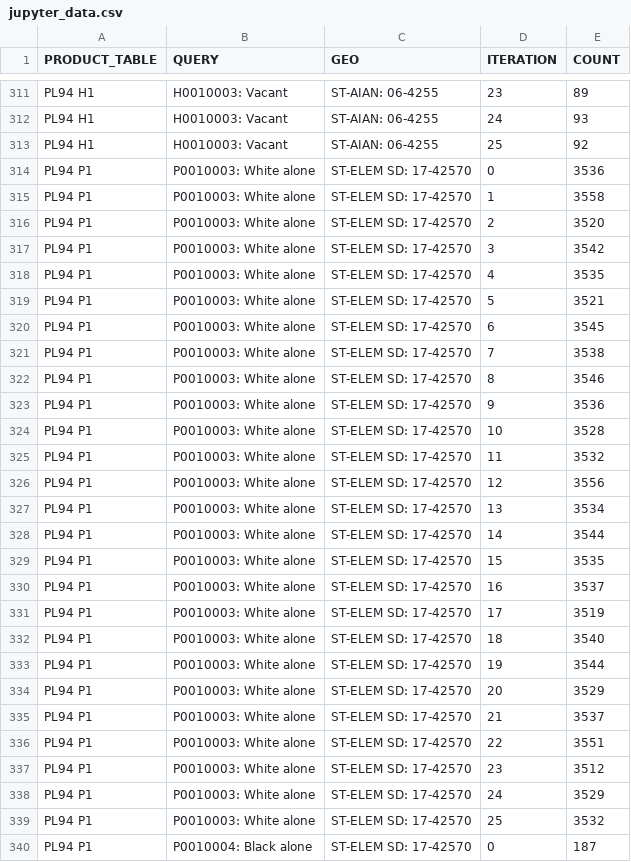
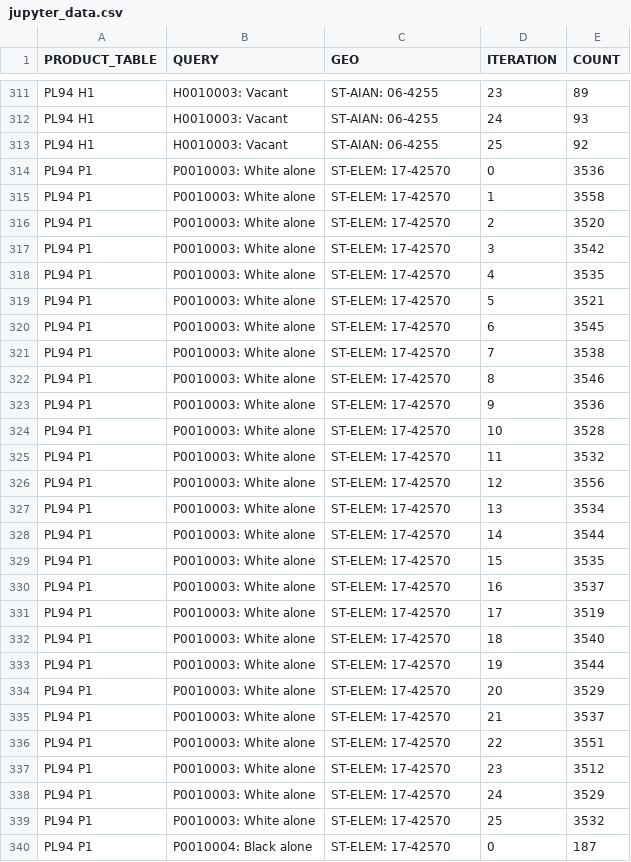
Before and after one commit to uscensusbureau/AMC_Confidence_Intervals, a CSV file: jupyter_data.csv, drawn as a sheet; only a part is shown, gaps mark what is left out; the diff covers the shown part only.

```diff
--- a/jupyter_data.csv
+++ b/jupyter_data.csv
@@ -313,28 +313,28 @@ PL94 H1,H0010003: Vacant,ST-AIAN: 06-4255,24,93
 PL94 H1,H0010003: Vacant,ST-AIAN: 06-4255,25,92
-PL94 P1,P0010003: White alone,ST-ELEM SD: 17-42570,0,3536
-PL94 P1,P0010003: White alone,ST-ELEM SD: 17-42570,1,3558
-PL94 P1,P0010003: White alone,ST-ELEM SD: 17-42570,2,3520
-PL94 P1,P0010003: White alone,ST-ELEM SD: 17-42570,3,3542
-PL94 P1,P0010003: White alone,ST-ELEM SD: 17-42570,4,3535
-PL94 P1,P0010003: White alone,ST-ELEM SD: 17-42570,5,3521
-PL94 P1,P0010003: White alone,ST-ELEM SD: 17-42570,6,3545
-PL94 P1,P0010003: White alone,ST-ELEM SD: 17-42570,7,3538
-PL94 P1,P0010003: White alone,ST-ELEM SD: 17-42570,8,3546
-PL94 P1,P0010003: White alone,ST-ELEM SD: 17-42570,9,3536
-PL94 P1,P0010003: White alone,ST-ELEM SD: 17-42570,10,3528
-PL94 P1,P0010003: White alone,ST-ELEM SD: 17-42570,11,3532
-PL94 P1,P0010003: White alone,ST-ELEM SD: 17-42570,12,3556
-PL94 P1,P0010003: White alone,ST-ELEM SD: 17-42570,13,3534
-PL94 P1,P0010003: White alone,ST-ELEM SD: 17-42570,14,3544
-PL94 P1,P0010003: White alone,ST-ELEM SD: 17-42570,15,3535
-PL94 P1,P0010003: White alone,ST-ELEM SD: 17-42570,16,3537
-PL94 P1,P0010003: White alone,ST-ELEM SD: 17-42570,17,3519
-PL94 P1,P0010003: White alone,ST-ELEM SD: 17-42570,18,3540
-PL94 P1,P0010003: White alone,ST-ELEM SD: 17-42570,19,3544
-PL94 P1,P0010003: White alone,ST-ELEM SD: 17-42570,20,3529
-PL94 P1,P0010003: White alone,ST-ELEM SD: 17-42570,21,3537
-PL94 P1,P0010003: White alone,ST-ELEM SD: 17-42570,22,3551
-PL94 P1,P0010003: White alone,ST-ELEM SD: 17-42570,23,3512
-PL94 P1,P0010003: White alone,ST-ELEM SD: 17-42570,24,3529
-PL94 P1,P0010003: White alone,ST-ELEM SD: 17-42570,25,3532
-PL94 P1,P0010004: Black alone,ST-ELEM SD: 17-42570,0,187
+PL94 P1,P0010003: White alone,ST-ELEM: 17-42570,0,3536
+PL94 P1,P0010003: White alone,ST-ELEM: 17-42570,1,3558
+PL94 P1,P0010003: White alone,ST-ELEM: 17-42570,2,3520
+PL94 P1,P0010003: White alone,ST-ELEM: 17-42570,3,3542
+PL94 P1,P0010003: White alone,ST-ELEM: 17-42570,4,3535
+PL94 P1,P0010003: White alone,ST-ELEM: 17-42570,5,3521
+PL94 P1,P0010003: White alone,ST-ELEM: 17-42570,6,3545
+PL94 P1,P0010003: White alone,ST-ELEM: 17-42570,7,3538
+PL94 P1,P0010003: White alone,ST-ELEM: 17-42570,8,3546
+PL94 P1,P0010003: White alone,ST-ELEM: 17-42570,9,3536
+PL94 P1,P0010003: White alone,ST-ELEM: 17-42570,10,3528
+PL94 P1,P0010003: White alone,ST-ELEM: 17-42570,11,3532
+PL94 P1,P0010003: White alone,ST-ELEM: 17-42570,12,3556
+PL94 P1,P0010003: White alone,ST-ELEM: 17-42570,13,3534
+PL94 P1,P0010003: White alone,ST-ELEM: 17-42570,14,3544
+PL94 P1,P0010003: White alone,ST-ELEM: 17-42570,15,3535
+PL94 P1,P0010003: White alone,ST-ELEM: 17-42570,16,3537
+PL94 P1,P0010003: White alone,ST-ELEM: 17-42570,17,3519
+PL94 P1,P0010003: White alone,ST-ELEM: 17-42570,18,3540
+PL94 P1,P0010003: White alone,ST-ELEM: 17-42570,19,3544
+PL94 P1,P0010003: White alone,ST-ELEM: 17-42570,20,3529
+PL94 P1,P0010003: White alone,ST-ELEM: 17-42570,21,3537
+PL94 P1,P0010003: White alone,ST-ELEM: 17-42570,22,3551
+PL94 P1,P0010003: White alone,ST-ELEM: 17-42570,23,3512
+PL94 P1,P0010003: White alone,ST-ELEM: 17-42570,24,3529
+PL94 P1,P0010003: White alone,ST-ELEM: 17-42570,25,3532
+PL94 P1,P0010004: Black alone,ST-ELEM: 17-42570,0,187
```
Also changed, not shown: 155 edited cells elsewhere in this file, 2 other files.
